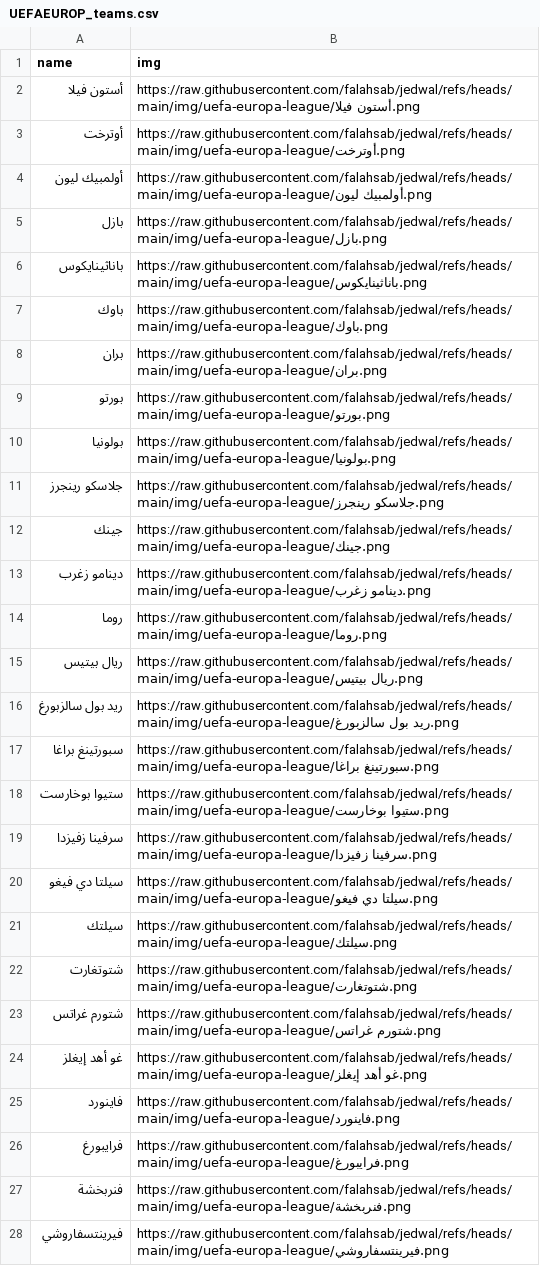
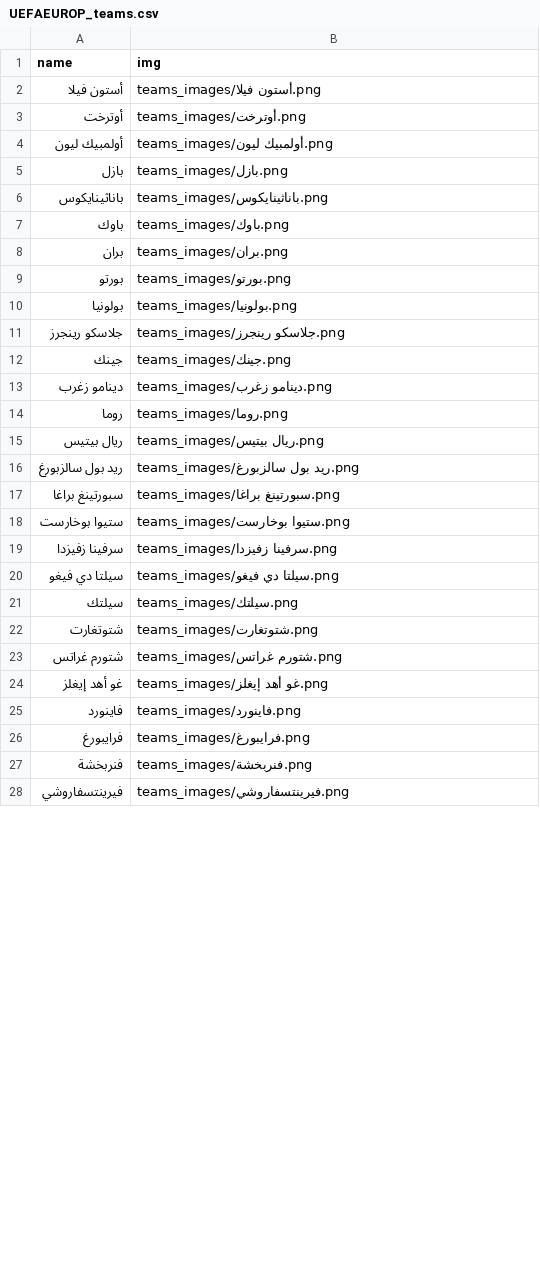
Before and after one commit to falahsab/jedwal, a CSV file: teams/UEFAEUROP_teams.csv, drawn as a sheet; only a part is shown; the diff covers the shown part only.

Commit message:
Update UEFAEUROP_teams.csv

```diff
--- a/teams/UEFAEUROP_teams.csv
+++ b/teams/UEFAEUROP_teams.csv
@@ -1,28 +1,28 @@
 name,img
-أستون فيلا,https://raw.githubusercontent.com/falahsab/jedwal/refs/heads/main/img/uefa-europa-league/أستون فيلا.png
-أوترخت,https://raw.githubusercontent.com/falahsab/jedwal/refs/heads/main/img/uefa-europa-league/أوترخت.png
-أولمبيك ليون,https://raw.githubusercontent.com/falahsab/jedwal/refs/heads/main/img/uefa-europa-league/أولمبيك ليون.png
-بازل,https://raw.githubusercontent.com/falahsab/jedwal/refs/heads/main/img/uefa-europa-league/بازل.png
-باناثينايكوس,https://raw.githubusercontent.com/falahsab/jedwal/refs/heads/main/img/uefa-europa-league/باناثينايكوس.png
-باوك,https://raw.githubusercontent.com/falahsab/jedwal/refs/heads/main/img/uefa-europa-league/باوك.png
-بران,https://raw.githubusercontent.com/falahsab/jedwal/refs/heads/main/img/uefa-europa-league/بران.png
-بورتو,https://raw.githubusercontent.com/falahsab/jedwal/refs/heads/main/img/uefa-europa-league/بورتو.png
-بولونيا,https://raw.githubusercontent.com/falahsab/jedwal/refs/heads/main/img/uefa-europa-league/بولونيا.png
-جلاسكو رينجرز,https://raw.githubusercontent.com/falahsab/jedwal/refs/heads/main/img/uefa-europa-league/جلاسكو رينجرز.png
-جينك,https://raw.githubusercontent.com/falahsab/jedwal/refs/heads/main/img/uefa-europa-league/جينك.png
-دينامو زغرب,https://raw.githubusercontent.com/falahsab/jedwal/refs/heads/main/img/uefa-europa-league/دينامو زغرب.png
-روما,https://raw.githubusercontent.com/falahsab/jedwal/refs/heads/main/img/uefa-europa-league/روما.png
-ريال بيتيس,https://raw.githubusercontent.com/falahsab/jedwal/refs/heads/main/img/uefa-europa-league/ريال بيتيس.png
-ريد بول سالزبورغ,https://raw.githubusercontent.com/falahsab/jedwal/refs/heads/main/img/uefa-europa-league/ريد بول سالزبورغ.png
-سبورتينغ براغا,https://raw.githubusercontent.com/falahsab/jedwal/refs/heads/main/img/uefa-europa-league/سبورتينغ براغا.png
-ستيوا بوخارست,https://raw.githubusercontent.com/falahsab/jedwal/refs/heads/main/img/uefa-europa-league/ستيوا بوخارست.png
-سرفينا زفيزدا,https://raw.githubusercontent.com/falahsab/jedwal/refs/heads/main/img/uefa-europa-league/سرفينا زفيزدا.png
-سيلتا دي فيغو,https://raw.githubusercontent.com/falahsab/jedwal/refs/heads/main/img/uefa-europa-league/سيلتا دي فيغو.png
-سيلتك,https://raw.githubusercontent.com/falahsab/jedwal/refs/heads/main/img/uefa-europa-league/سيلتك.png
-شتوتغارت,https://raw.githubusercontent.com/falahsab/jedwal/refs/heads/main/img/uefa-europa-league/شتوتغارت.png
-شتورم غراتس,https://raw.githubusercontent.com/falahsab/jedwal/refs/heads/main/img/uefa-europa-league/شتورم غراتس.png
-غو أهد إيغلز,https://raw.githubusercontent.com/falahsab/jedwal/refs/heads/main/img/uefa-europa-league/غو أهد إيغلز.png
-فاينورد,https://raw.githubusercontent.com/falahsab/jedwal/refs/heads/main/img/uefa-europa-league/فاينورد.png
-فرايبورغ,https://raw.githubusercontent.com/falahsab/jedwal/refs/heads/main/img/uefa-europa-league/فرايبورغ.png
-فنربخشة,https://raw.githubusercontent.com/falahsab/jedwal/refs/heads/main/img/uefa-europa-league/فنربخشة.png
-فيرينتسفاروشي,https://raw.githubusercontent.com/falahsab/jedwal/refs/heads/main/img/uefa-europa-league/فيرينتسفاروشي.png
+أستون فيلا,teams_images/أستون فيلا.png
+أوترخت,teams_images/أوترخت.png
+أولمبيك ليون,teams_images/أولمبيك ليون.png
+بازل,teams_images/بازل.png
+باناثينايكوس,teams_images/باناثينايكوس.png
+باوك,teams_images/باوك.png
+بران,teams_images/بران.png
+بورتو,teams_images/بورتو.png
+بولونيا,teams_images/بولونيا.png
+جلاسكو رينجرز,teams_images/جلاسكو رينجرز.png
+جينك,teams_images/جينك.png
+دينامو زغرب,teams_images/دينامو زغرب.png
+روما,teams_images/روما.png
+ريال بيتيس,teams_images/ريال بيتيس.png
+ريد بول سالزبورغ,teams_images/ريد بول سالزبورغ.png
+سبورتينغ براغا,teams_images/سبورتينغ براغا.png
+ستيوا بوخارست,teams_images/ستيوا بوخارست.png
+سرفينا زفيزدا,teams_images/سرفينا زفيزدا.png
+سيلتا دي فيغو,teams_images/سيلتا دي فيغو.png
+سيلتك,teams_images/سيلتك.png
+شتوتغارت,teams_images/شتوتغارت.png
+شتورم غراتس,teams_images/شتورم غراتس.png
+غو أهد إيغلز,teams_images/غو أهد إيغلز.png
+فاينورد,teams_images/فاينورد.png
+فرايبورغ,teams_images/فرايبورغ.png
+فنربخشة,teams_images/فنربخشة.png
+فيرينتسفاروشي,teams_images/فيرينتسفاروشي.png
```
Also changed, not shown: 9 edited cells elsewhere in this file.
